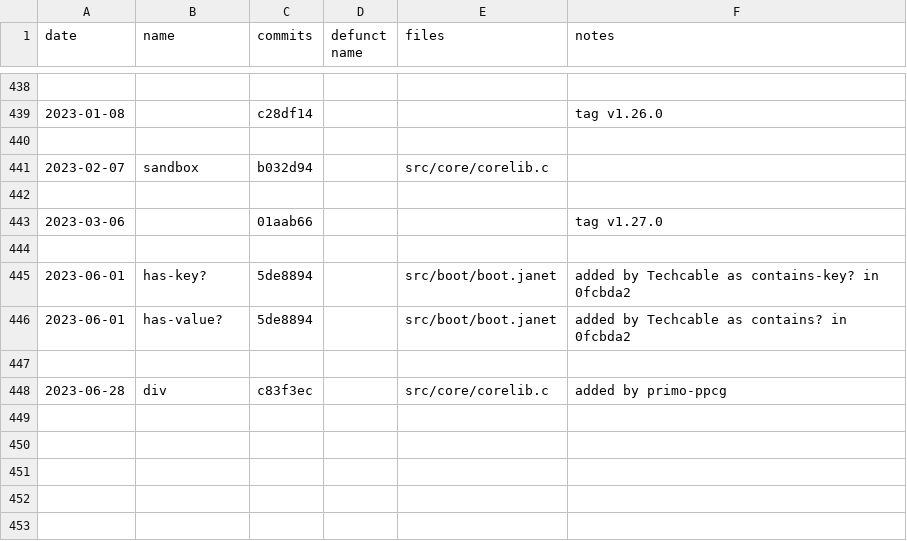
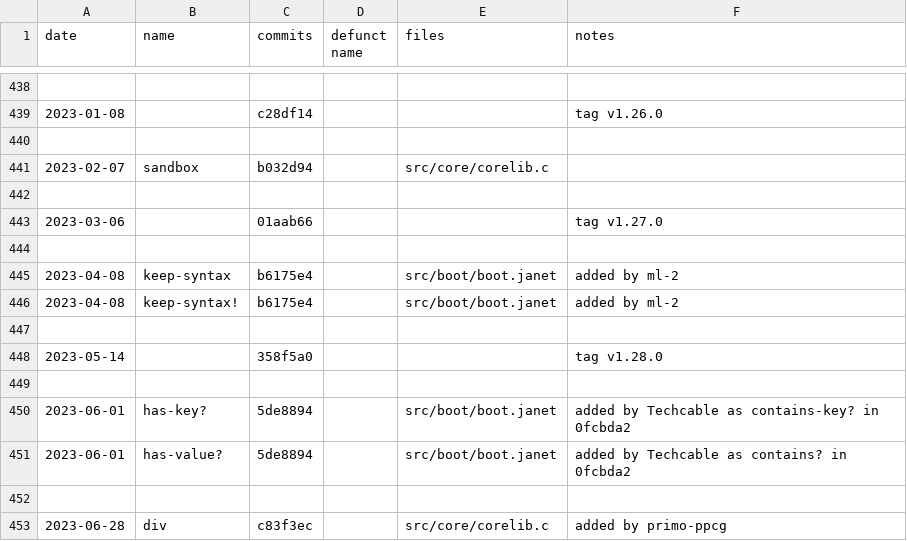
Before and after one commit to sogaiu/janet-examples, a TSV file: doc/history.tsv, drawn as a sheet; only a part is shown, gaps mark what is left out.

Commit message:
Update history.tsv with 1.28.0 info

```diff
--- a/doc/history.tsv
+++ b/doc/history.tsv
@@ -444,2 +444,7 @@ date	name	commits	defunct name	files	notes
 					
+2023-04-08	keep-syntax	b6175e4		src/boot/boot.janet	added by ml-2
+2023-04-08	keep-syntax!	b6175e4		src/boot/boot.janet	added by ml-2
+					
+2023-05-14		358f5a0			tag v1.28.0
+					
 2023-06-01	has-key?	5de8894		src/boot/boot.janet	added by Techcable as contains-key? in 0fcbda2
```
